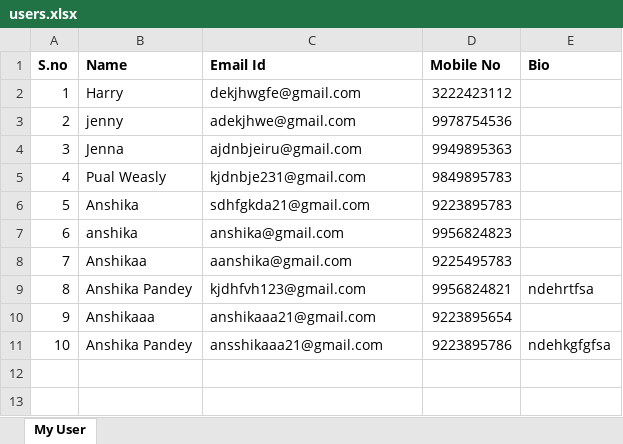
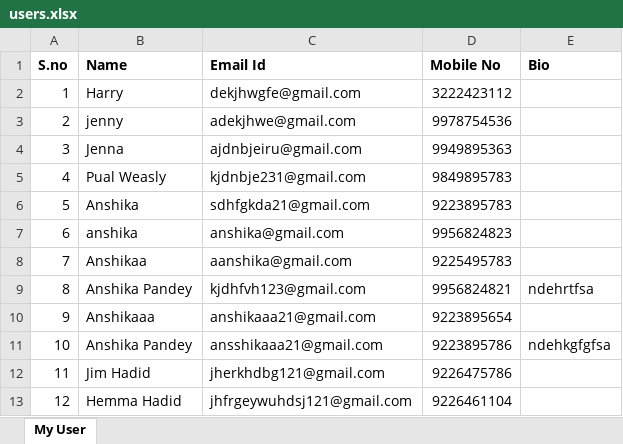
Before and after one commit to pandey-anshika/blog_proj, an Excel workbook: users.xlsx, sheet My User, drawn as a sheet; values as stored, in another font and other column widths than the file's, no borders; the diff names each change by its address in the sheet, - before the commit and + after, or states it on an @@ line.

```diff
--- a/users.xlsx (sheet My User)
+++ b/users.xlsx (sheet My User)
+row 12: 11 | Jim Hadid | jherkhdbg121@gmail.com | 9226475786
+row 13: 12 | Hemma Hadid | jhfrgeywuhdsj121@gmail.com | 9226461104
```
Also changed, not shown: 6 other files.
